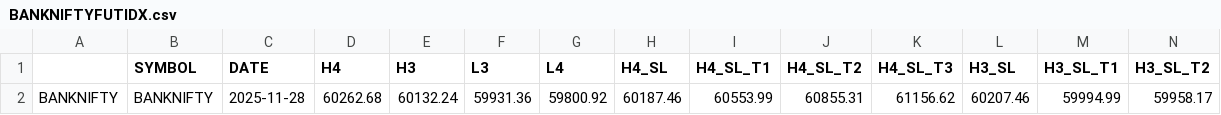
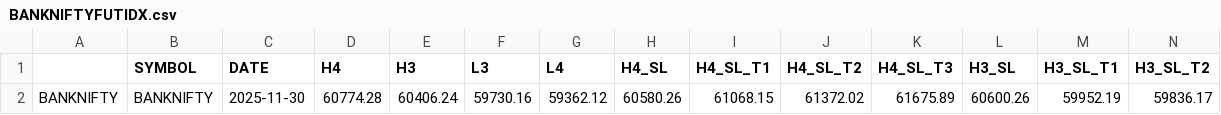
Before and after one commit to vivekanandan-kumar/Tradeshelf, a CSV file: scripts/Camrilla_2025/daily/BANKNIFTYFUTIDX.csv, drawn as a sheet; only a part is shown; removed rows and columns are numbered as before the commit, all else as after; rows hold the shown columns only; the diff names each change by its address in the sheet, - before the commit and + after, or states it on an @@ line.

```diff
--- a/scripts/Camrilla_2025/daily/BANKNIFTYFUTIDX.csv
+++ b/scripts/Camrilla_2025/daily/BANKNIFTYFUTIDX.csv
-row 2: BANKNIFTY | BANKNIFTY | 2025-11-28 | 60262.68 | 60132.24 | 59931.36 | 59800.92 | 60187.46 | 60553.99 | 60855.31 | 61156.62 | 60207.46 | 59994.99 | 59958.17
+row 2: BANKNIFTY | BANKNIFTY | 2025-11-30 | 60774.28 | 60406.24 | 59730.16 | 59362.12 | 60580.26 | 61068.15 | 61372.02 | 61675.89 | 60600.26 | 59952.19 | 59836.17
```
Also changed, not shown: scripts/Camrilla_2025/daily/NIFTYFUTIDX.csv, scripts/Camrilla_2025/hist_data/BANKNIFTYFUTIDX.csv, 12 other files.
